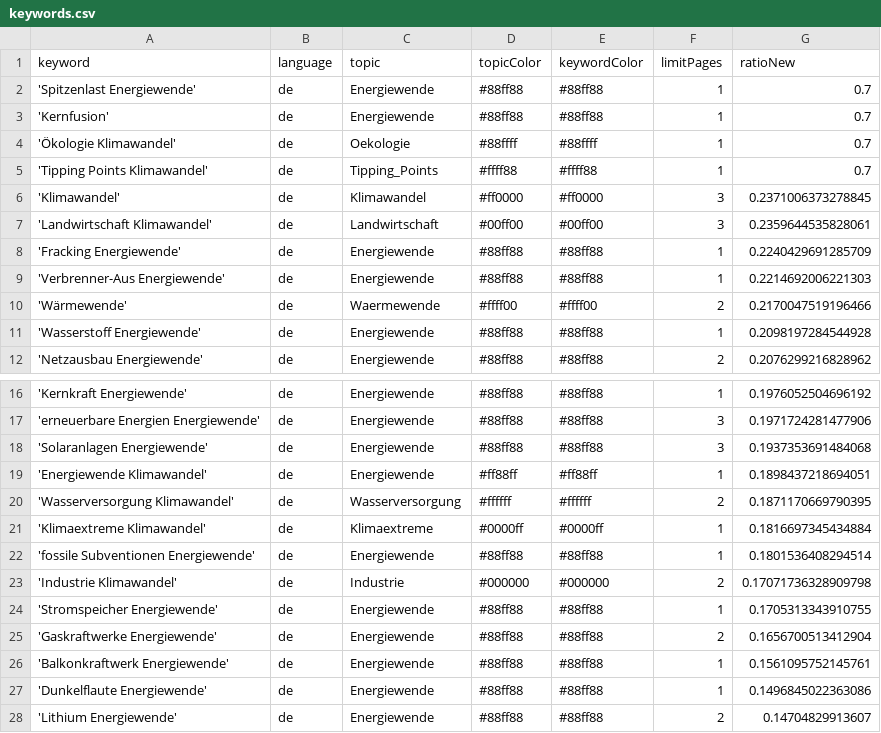
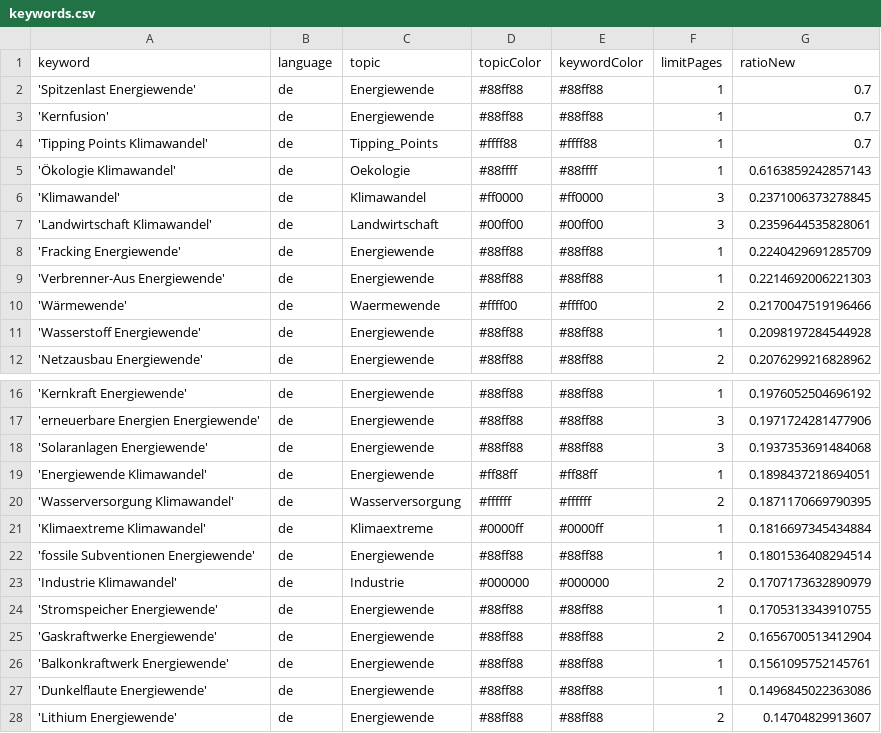
Before and after one commit to daschu83-news/climateIsComing, a CSV file: keywords.csv, drawn as a sheet; only a part is shown, gaps mark what is left out.

```diff
--- a/keywords.csv
+++ b/keywords.csv
@@ -3,4 +3,4 @@ keyword,language,topic,topicColor,keywordColor,limitPages,ratioNew
 'Kernfusion',de,Energiewende,#88ff88,#88ff88,1,0.7
-'Ökologie Klimawandel',de,Oekologie,#88ffff,#88ffff,1,0.7
 'Tipping Points Klimawandel',de,Tipping_Points,#ffff88,#ffff88,1,0.7
+'Ökologie Klimawandel',de,Oekologie,#88ffff,#88ffff,1,0.6163859242857143
 'Klimawandel',de,Klimawandel,#ff0000,#ff0000,3,0.2371006373278845
@@ -22,3 +22,3 @@ keyword,language,topic,topicColor,keywordColor,limitPages,ratioNew
 'fossile Subventionen Energiewende',de,Energiewende,#88ff88,#88ff88,1,0.1801536408294514
-'Industrie Klimawandel',de,Industrie,#000000,#000000,2,0.17071736328909798
+'Industrie Klimawandel',de,Industrie,#000000,#000000,2,0.1707173632890979
 'Stromspeicher Energiewende',de,Energiewende,#88ff88,#88ff88,1,0.1705313343910755
```
Also changed, not shown: csv/news_2026_07.csv, csv/news_2026_08.csv.
